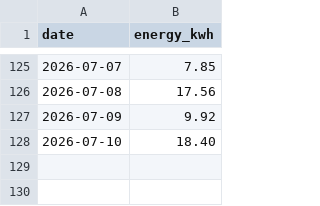
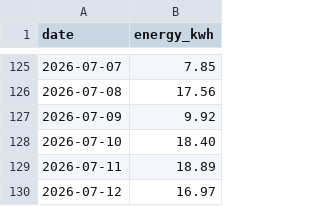
Before and after one commit to eggplantbren/Solar, a CSV file: solar.csv, drawn as a sheet; only a part is shown, gaps mark what is left out; the diff names each change by its address in the sheet, - before the commit and + after, or states it on an @@ line.

Commit message:
Data points

```diff
--- a/solar.csv
+++ b/solar.csv
+row 129: 2026-07-11 | 18.89
+row 130: 2026-07-12 | 16.97
```
